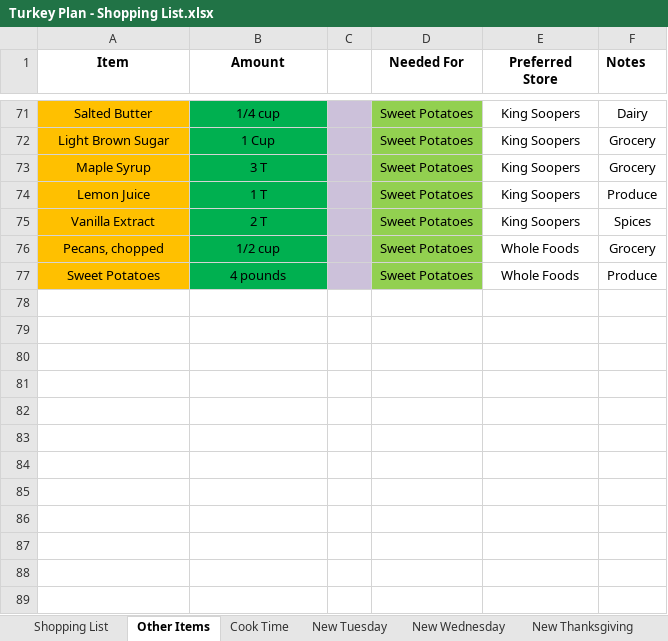
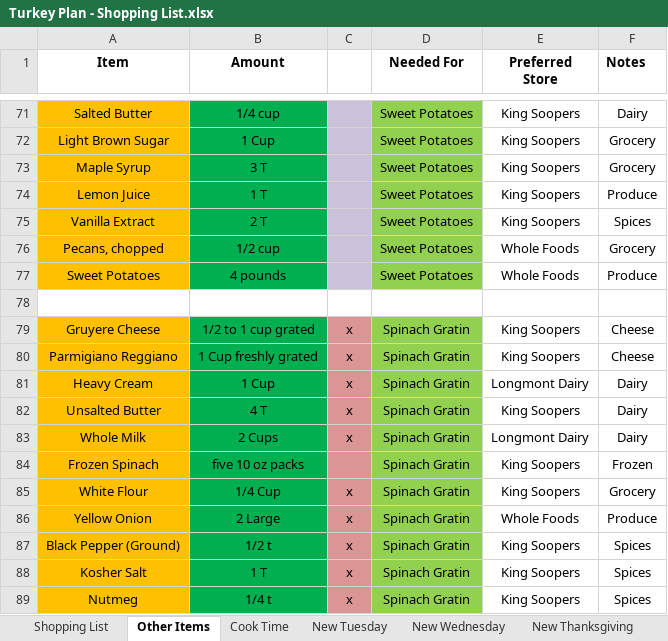
Before and after one commit to IslePilot/Recipes, an Excel workbook: Turkey Plan - Shopping List.xlsx, sheet Other Items, drawn as a sheet; only a part is shown, gaps mark what is left out; values as stored, in another font and other column widths than the file's, no borders; the diff names each change by its address in the sheet, - before the commit and + after, or states it on an @@ line.

```diff
--- a/Turkey Plan - Shopping List.xlsx (sheet Other Items)
+++ b/Turkey Plan - Shopping List.xlsx (sheet Other Items)
+row 78: (empty)
+row 79: Gruyere Cheese | 1/2 to 1 cup grated | x | Spinach Gratin | King Soopers | Cheese
+row 80: Parmigiano Reggiano | 1 Cup freshly grated | x | Spinach Gratin | King Soopers | Cheese
+row 81: Heavy Cream | 1 Cup | x | Spinach Gratin | Longmont Dairy | Dairy
+row 82: Unsalted Butter | 4 T | x | Spinach Gratin | King Soopers | Dairy
+row 83: Whole Milk | 2 Cups | x | Spinach Gratin | Longmont Dairy | Dairy
+row 84: Frozen Spinach | five 10 oz packs |  | Spinach Gratin | King Soopers | Frozen
+row 85: White Flour | 1/4 Cup | x | Spinach Gratin | King Soopers | Grocery
+row 86: Yellow Onion | 2 Large | x | Spinach Gratin | Whole Foods | Produce
+row 87: Black Pepper (Ground) | 1/2 t | x | Spinach Gratin | King Soopers | Spices
+row 88: Kosher Salt | 1 T | x | Spinach Gratin | King Soopers | Spices
+row 89: Nutmeg | 1/4 t | x | Spinach Gratin | King Soopers | Spices
```
Also changed, not shown: sheet Shopping List, sheet New Wednesday, sheet New Thanksgiving, sheet New Tuesday, charts or pictures, 1 other file.
